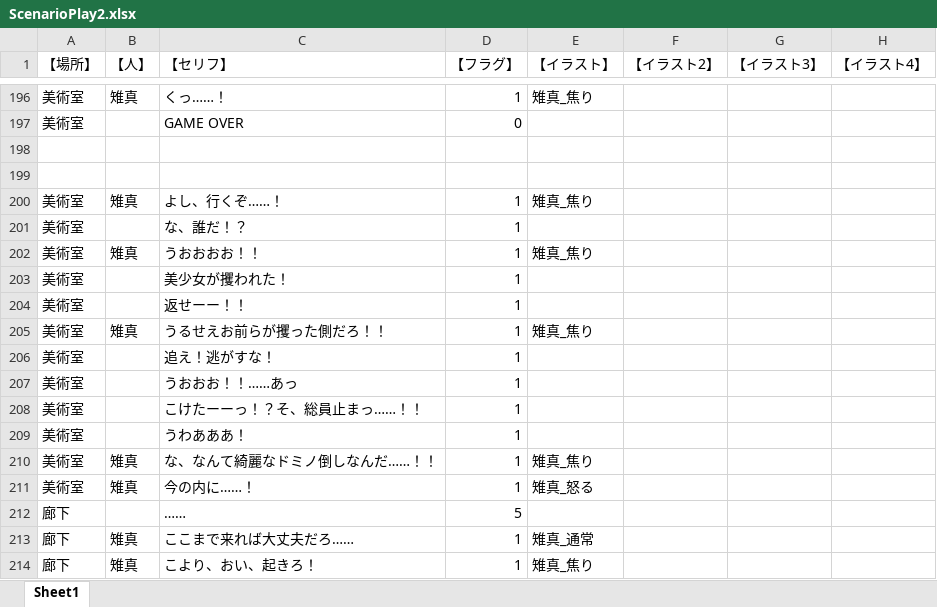
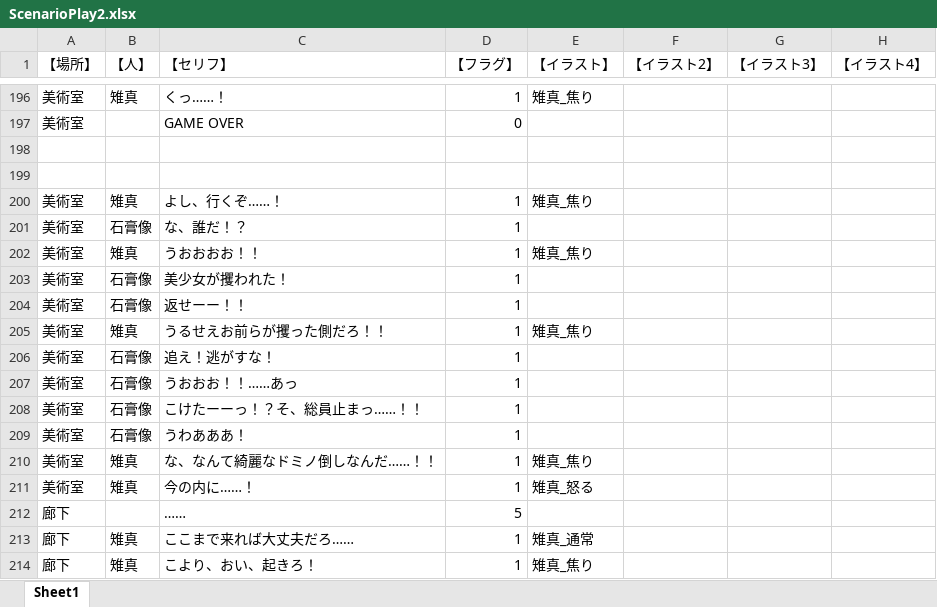
Before and after one commit to yofu-rion/kiwiSisters, an Excel workbook: scenario/ScenarioPlay2.xlsx, sheet Sheet1, drawn as a sheet; only a part is shown, gaps mark what is left out; values as stored, in another font and other column widths than the file's, no borders; the diff covers the shown part only; the diff names each change by its address in the sheet, - before the commit and + after, or states it on an @@ line.

```diff
--- a/scenario/ScenarioPlay2.xlsx (sheet Sheet1)
+++ b/scenario/ScenarioPlay2.xlsx (sheet Sheet1)
-B201 (【人】): (empty)
+B201 (【人】): 石膏像
-B203:B204 (【人】): (empty)
+B203:B204 (【人】): 石膏像
-B206:B209 (【人】): (empty)
+B206:B209 (【人】): 石膏像
```
Also changed, not shown: 9 edited cells elsewhere in this sheet, scenario/ScenarioPlay4.xlsx, 1 other file.
